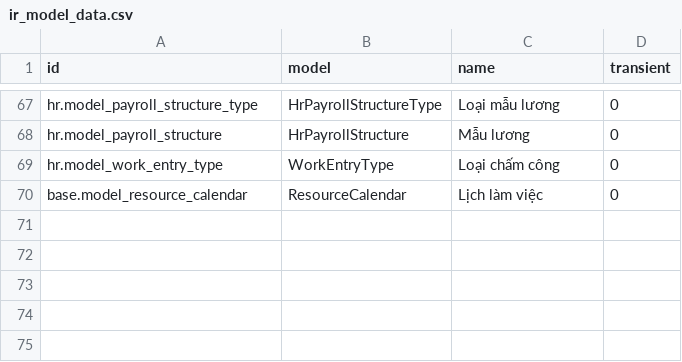
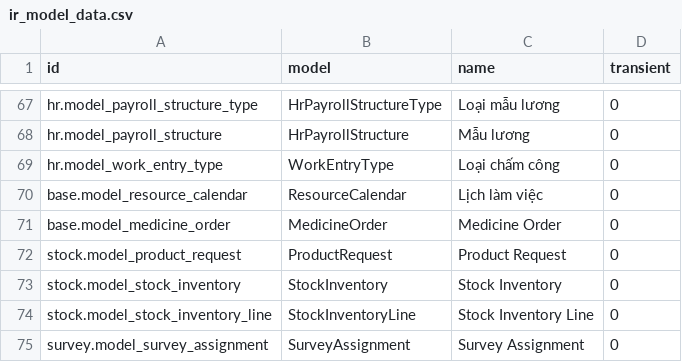
Before and after one commit to NguyenVanBay101097/BAY-Dental, a CSV file: TMTDentalAPI/SampleData/ir_model_data.csv, drawn as a sheet; only a part is shown, gaps mark what is left out.

```diff
--- a/TMTDentalAPI/SampleData/ir_model_data.csv
+++ b/TMTDentalAPI/SampleData/ir_model_data.csv
@@ -70 +70,6 @@ hr.model_work_entry_type,WorkEntryType,Loại chấm công,0
 base.model_resource_calendar,ResourceCalendar,Lịch làm việc,0
+base.model_medicine_order,MedicineOrder,Medicine Order,0
+stock.model_product_request,ProductRequest,Product Request,0
+stock.model_stock_inventory,StockInventory,Stock Inventory,0
+stock.model_stock_inventory_line,StockInventoryLine,Stock Inventory Line,0,
+survey.model_survey_assignment,SurveyAssignment,Survey Assignment,0
```
Also changed, not shown: 14 other files.
